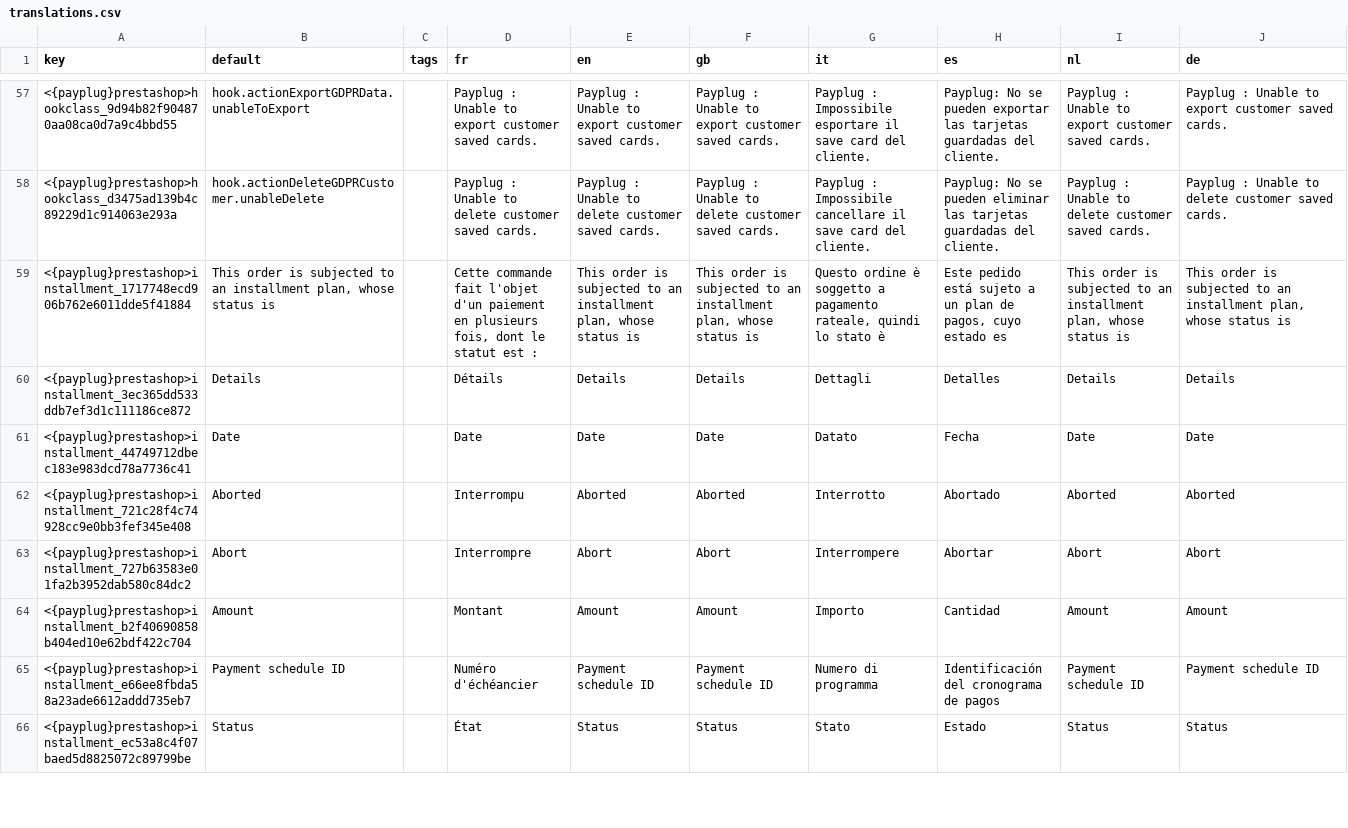
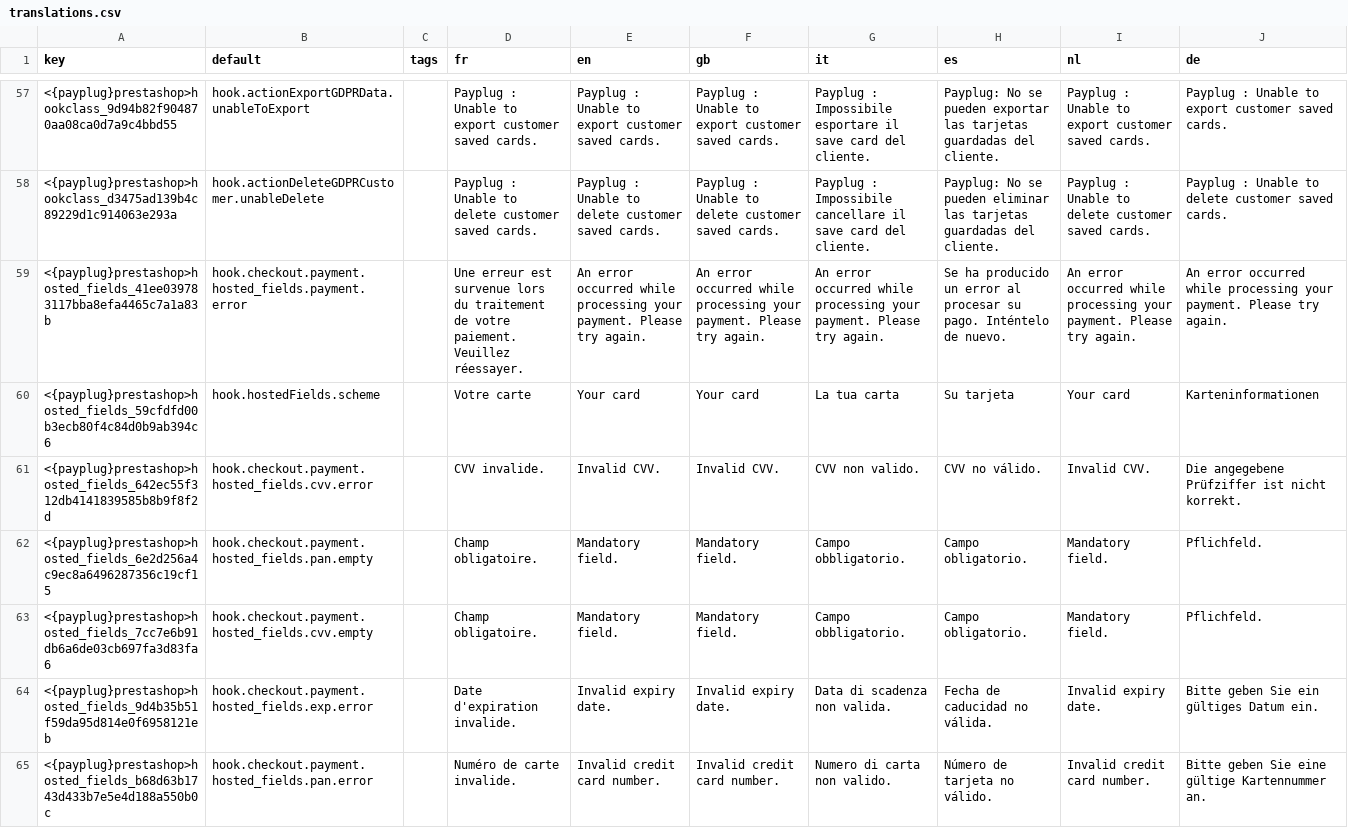
Before and after one commit to payplug/payplug-prestashop, a CSV file: dev/dist/payplug/translations.csv, drawn as a sheet; only a part is shown, gaps mark what is left out; the shorter side is filled out with more unchanged rows; the diff covers the shown part only; the diff names each change by its address in the sheet, - before the commit and + after, or states it on an @@ line.

Commit message:
PRE-3622: Add Unified hosted fields configuration

```diff
--- a/dev/dist/payplug/translations.csv
+++ b/dev/dist/payplug/translations.csv
+row 59: <{payplug}prestashop>hosted_fields_41ee039783117bba8efa4465c7a1a83b | hook.checkout.payment.hosted_fields.payment.error |  | Une erreur est survenue lors du traitement de votre paiement. Veuillez réessayer. | An error occurred while processing your payment. Please try again. | An error occurred while processing your payment. Please try again. | An error occurred while processing your payment. Please try again. | Se ha producido un error al procesar su pago. Inténtelo de nuevo. | An error occurred while processing your payment. Please try again. | An error occurred while processing your payment. Please try again.
+row 60: <{payplug}prestashop>hosted_fields_59cfdfd00b3ecb80f4c84d0b9ab394c6 | hook.hostedFields.scheme |  | Votre carte | Your card | Your card | La tua carta | Su tarjeta | Your card | Karteninformationen
+row 61: <{payplug}prestashop>hosted_fields_642ec55f312db4141839585b8b9f8f2d | hook.checkout.payment.hosted_fields.cvv.error |  | CVV invalide. | Invalid CVV. | Invalid CVV. | CVV non valido. | CVV no válido. | Invalid CVV. | Die angegebene Prüfziffer ist nicht korrekt.
+row 62: <{payplug}prestashop>hosted_fields_6e2d256a4c9ec8a6496287356c19cf15 | hook.checkout.payment.hosted_fields.pan.empty |  | Champ obligatoire. | Mandatory field. | Mandatory field. | Campo obbligatorio. | Campo obligatorio. | Mandatory field. | Pflichfeld.
+row 63: <{payplug}prestashop>hosted_fields_7cc7e6b91db6a6de03cb697fa3d83fa6 | hook.checkout.payment.hosted_fields.cvv.empty |  | Champ obligatoire. | Mandatory field. | Mandatory field. | Campo obbligatorio. | Campo obligatorio. | Mandatory field. | Pflichfeld.
+row 64: <{payplug}prestashop>hosted_fields_9d4b35b51f59da95d814e0f6958121eb | hook.checkout.payment.hosted_fields.exp.error |  | Date d'expiration invalide. | Invalid expiry date. | Invalid expiry date. | Data di scadenza non valida. | Fecha de caducidad no válida. | Invalid expiry date. | Bitte geben Sie ein gültiges Datum ein.
+row 65: <{payplug}prestashop>hosted_fields_b68d63b1743d433b7e5e4d188a550b0c | hook.checkout.payment.hosted_fields.pan.error |  | Numéro de carte invalide. | Invalid credit card number. | Invalid credit card number. | Numero di carta non valido. | Número de tarjeta no válido. | Invalid credit card number. | Bitte geben Sie eine gültige Kartennummer an.
```
Also changed, not shown: 9 added rows elsewhere in this file, 26 other files.
